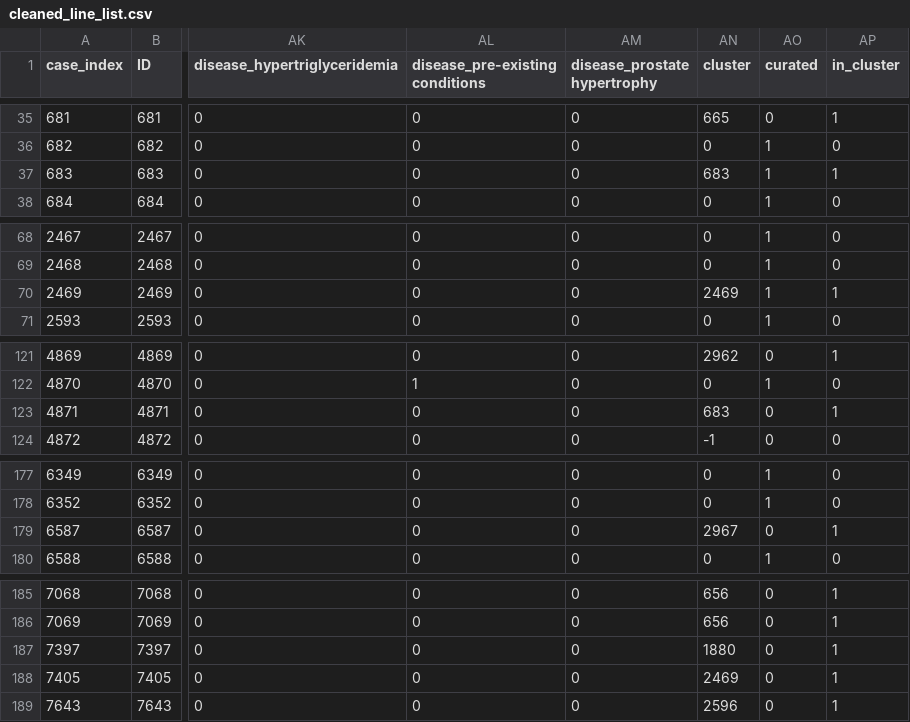
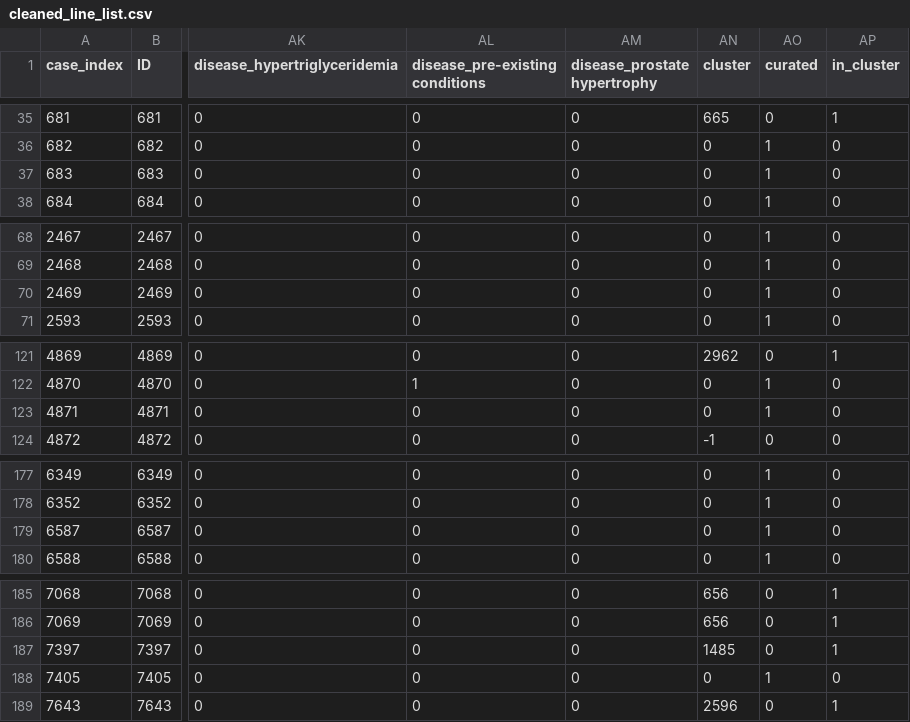
Before and after one commit to SchlittDataSci/SchlittDataSci.github.io, a CSV file: cleaned_line_list.csv, drawn as a sheet; only a part is shown, gaps mark what is left out; the diff covers the shown part only; the diff names each change by its address in the sheet, - before the commit and + after, or states it on an @@ line.

```diff
--- a/cleaned_line_list.csv
+++ b/cleaned_line_list.csv
-AN37 (cluster): 683
+AN37 (cluster): 0
-AP37 (in_cluster): 1
+AP37 (in_cluster): 0
-AN70 (cluster): 2469
+AN70 (cluster): 0
-AP70 (in_cluster): 1
+AP70 (in_cluster): 0
-AN123 (cluster): 683
+AN123 (cluster): 0
-AO123 (curated): 0
+AO123 (curated): 1
-AP123 (in_cluster): 1
+AP123 (in_cluster): 0
-AN179 (cluster): 2967
+AN179 (cluster): 0
-AO179 (curated): 0
+AO179 (curated): 1
-AP179 (in_cluster): 1
+AP179 (in_cluster): 0
-AN187 (cluster): 1880
+AN187 (cluster): 1485
-AN188 (cluster): 2469
+AN188 (cluster): 0
-AO188 (curated): 0
+AO188 (curated): 1
-AP188 (in_cluster): 1
+AP188 (in_cluster): 0
```
Also changed, not shown: 29 edited cells elsewhere in this file, 27 other files.
